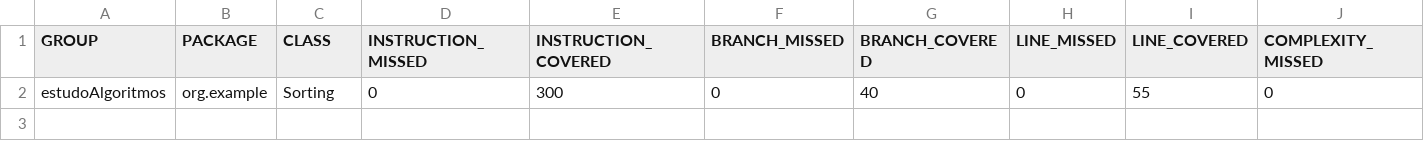
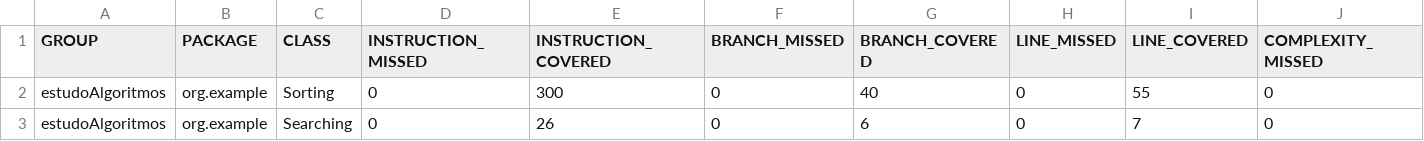
Before and after one commit to sergiolopessp/entendendoAlgoritmos, a CSV file: target/site/jacoco/jacoco.csv, drawn as a sheet; only a part is shown; rows hold the shown columns only; the diff names each change by its address in the sheet, - before the commit and + after, or states it on an @@ line.

Commit message:
Adicionando o Algoritmo de Linear Search

```diff
--- a/target/site/jacoco/jacoco.csv
+++ b/target/site/jacoco/jacoco.csv
+row 3: estudoAlgoritmos | org.example | Searching | 0 | 26 | 0 | 6 | 0 | 7 | 0
```
Also changed, not shown: 22 other files.
